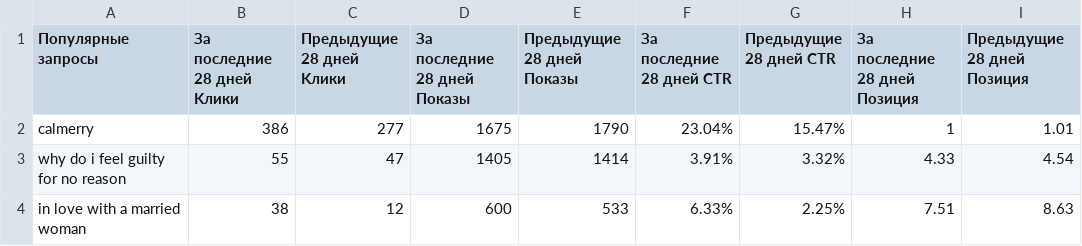
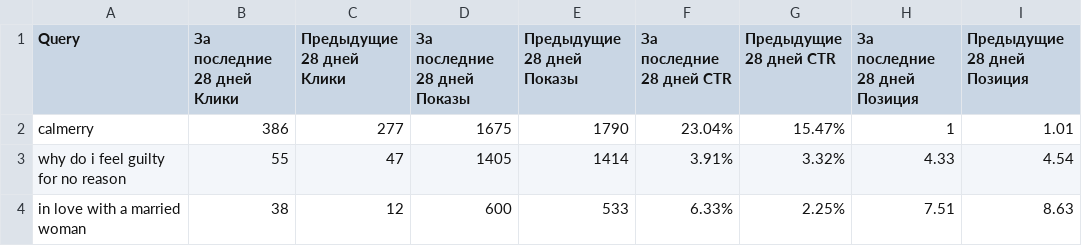
Before and after one commit to SeoCalm/calm1, a CSV file: data/query.csv, drawn as a sheet; only a part is shown.

Commit message:
Update query.csv

```diff
--- a/data/query.csv
+++ b/data/query.csv
@@ -1,2 +1,2 @@
-Популярные запросы,За последние 28 дней Kлики,Предыдущие 28 дней Kлики,За последние 28 дней Показы,Предыдущие 28 дней Показы,За последние 28 дней CTR,Предыдущие 28 дней CTR,За последние 28 дней Позиция,Предыдущие 28 дней Позиция
+Query,За последние 28 дней Kлики,Предыдущие 28 дней Kлики,За последние 28 дней Показы,Предыдущие 28 дней Показы,За последние 28 дней CTR,Предыдущие 28 дней CTR,За последние 28 дней Позиция,Предыдущие 28 дней Позиция
 calmerry,386,277,1675,1790,23.04%,15.47%,1,1.01
```
